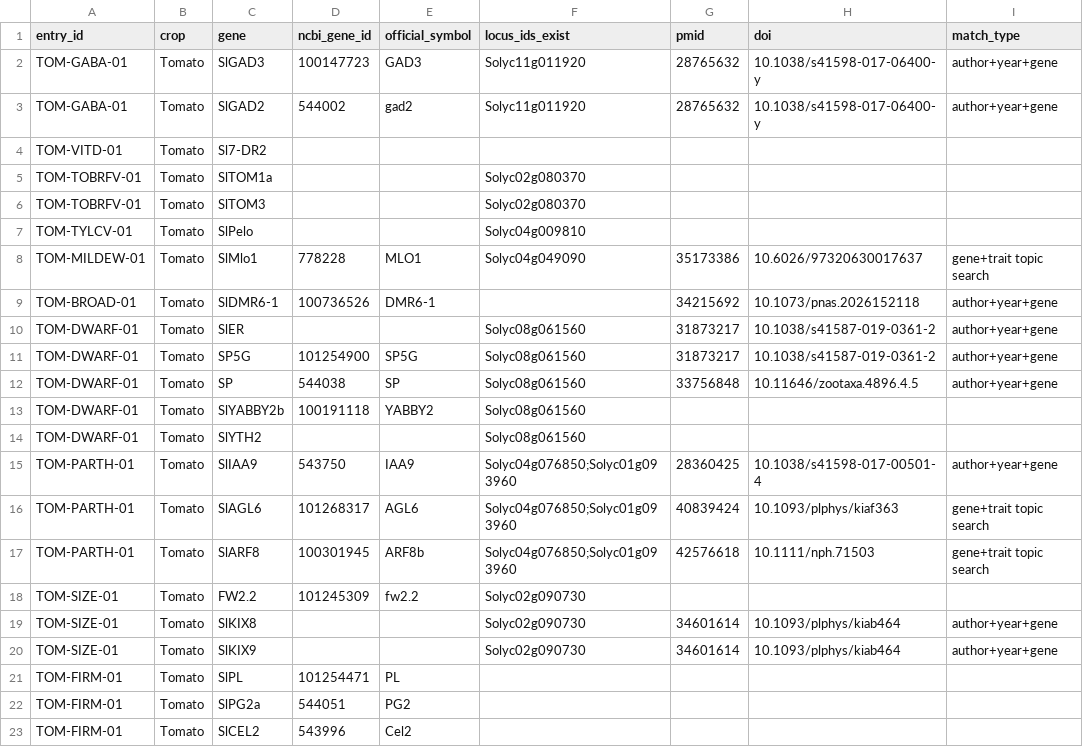
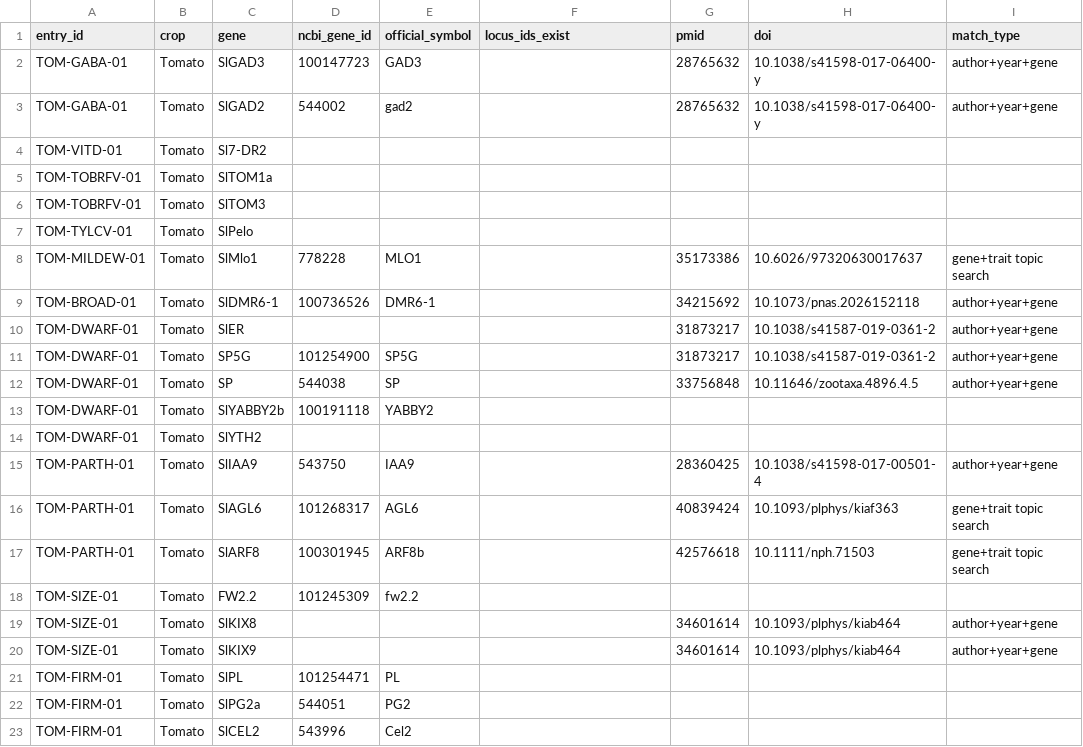
Before and after one commit to agrihubai/transfer-atlas, a TSV file: data/verification_report.tsv, drawn as a sheet; only a part is shown; the diff names each change by its address in the sheet, - before the commit and + after, or states it on an @@ line.

```diff
--- a/data/verification_report.tsv
+++ b/data/verification_report.tsv
-F2:F3 (locus_ids_exist): Solyc11g011920
+F2:F3 (locus_ids_exist): (empty)
-F5:F6 (locus_ids_exist): Solyc02g080370
+F5:F6 (locus_ids_exist): (empty)
-F7 (locus_ids_exist): Solyc04g009810
+F7 (locus_ids_exist): (empty)
-F8 (locus_ids_exist): Solyc04g049090
+F8 (locus_ids_exist): (empty)
-F10:F14 (locus_ids_exist): Solyc08g061560
+F10:F14 (locus_ids_exist): (empty)
-F15:F17 (locus_ids_exist): Solyc04g076850;Solyc01g093960
+F15:F17 (locus_ids_exist): (empty)
-F18:F20 (locus_ids_exist): Solyc02g090730
+F18:F20 (locus_ids_exist): (empty)
```
Also changed, not shown: 2 other files.
